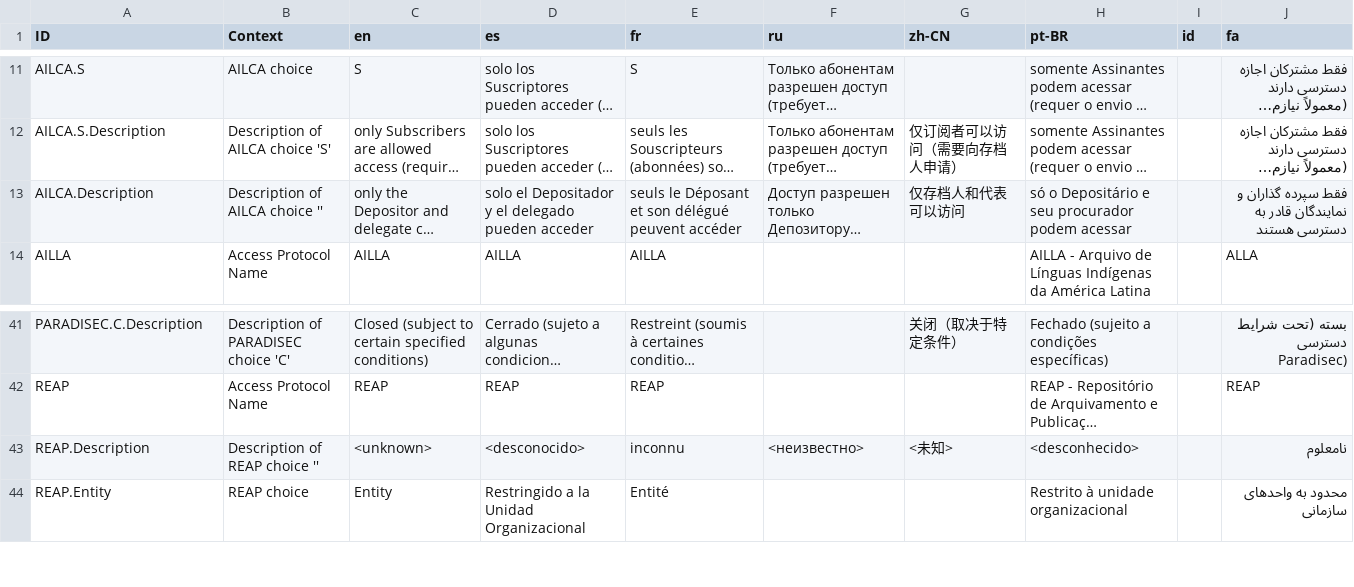
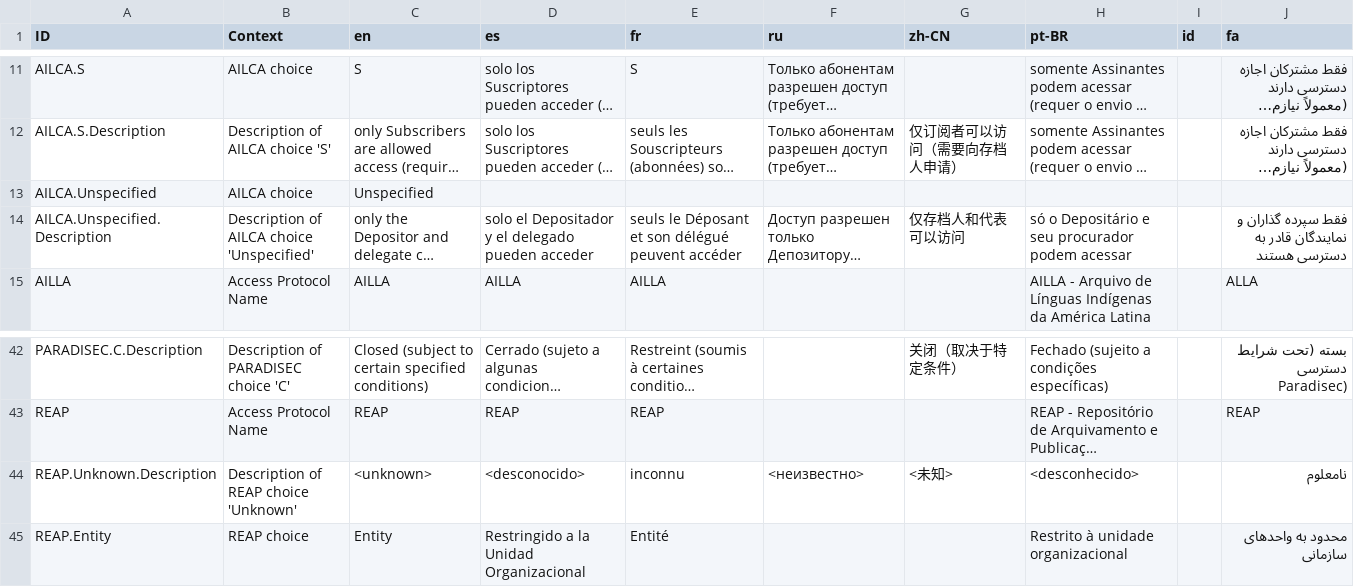
Before and after one commit to onset/lameta, a CSV file: locale/accessProtocols.csv, drawn as a sheet; only a part is shown, gaps mark what is left out; long unchanged cells end in …; addresses are those after the commit; the diff names each change by its address in the sheet, - before the commit and + after, or states it on an @@ line.

Commit message:
Fix localization of access protocols

```diff
--- a/locale/accessProtocols.csv
+++ b/locale/accessProtocols.csv
+row 13: AILCA.Unspecified | AILCA choice | Unspecified
-A14 (ID): AILCA.Description
+A14 (ID): AILCA.Unspecified.Description
-B14 (Context): Description of AILCA choice ''
+B14 (Context): Description of AILCA choice 'Unspecified'
-A44 (ID): REAP.Description
+A44 (ID): REAP.Unknown.Description
-B44 (Context): Description of REAP choice ''
+B44 (Context): Description of REAP choice 'Unknown'
```
Also changed, not shown: 4 other files.
